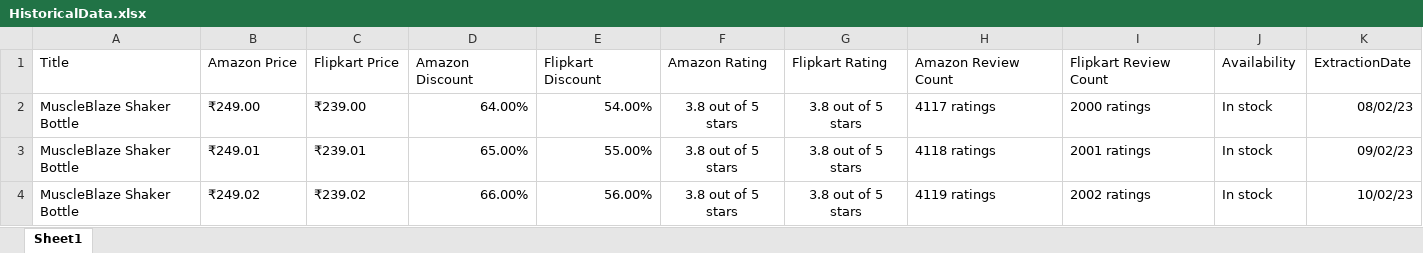
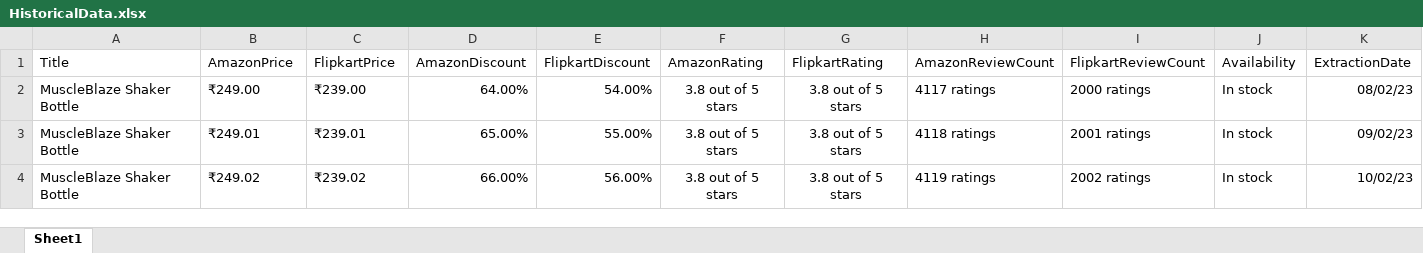
Before and after one commit to ishmeet-grayopusq/webScrappingAmazon, an Excel workbook: Data/HistoricalData.xlsx, sheet Sheet1, drawn as a sheet; only a part is shown; values as stored, in another font and other column widths than the file's, no borders; the diff names each change by its address in the sheet, - before the commit and + after, or states it on an @@ line.

Commit message:
COlumns name change

```diff
--- a/Data/HistoricalData.xlsx (sheet Sheet1)
+++ b/Data/HistoricalData.xlsx (sheet Sheet1)
-B1: Amazon Price
+B1: AmazonPrice
-C1: Flipkart Price
+C1: FlipkartPrice
-D1: Amazon Discount
+D1: AmazonDiscount
-E1: Flipkart Discount
+E1: FlipkartDiscount
-F1: Amazon Rating
+F1: AmazonRating
-G1: Flipkart Rating
+G1: FlipkartRating
-H1: Amazon Review Count
+H1: AmazonReviewCount
-I1: Flipkart Review Count
+I1: FlipkartReviewCount
```
Also changed, not shown: 1 other file.
